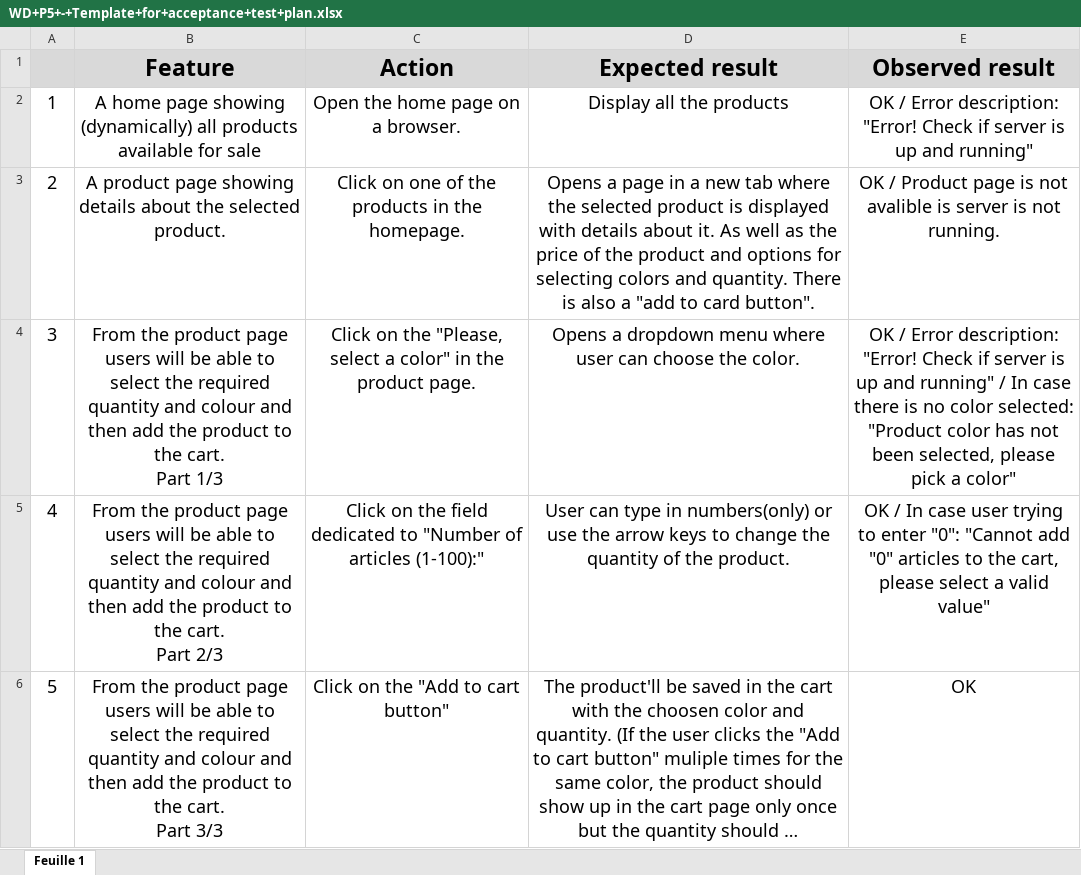
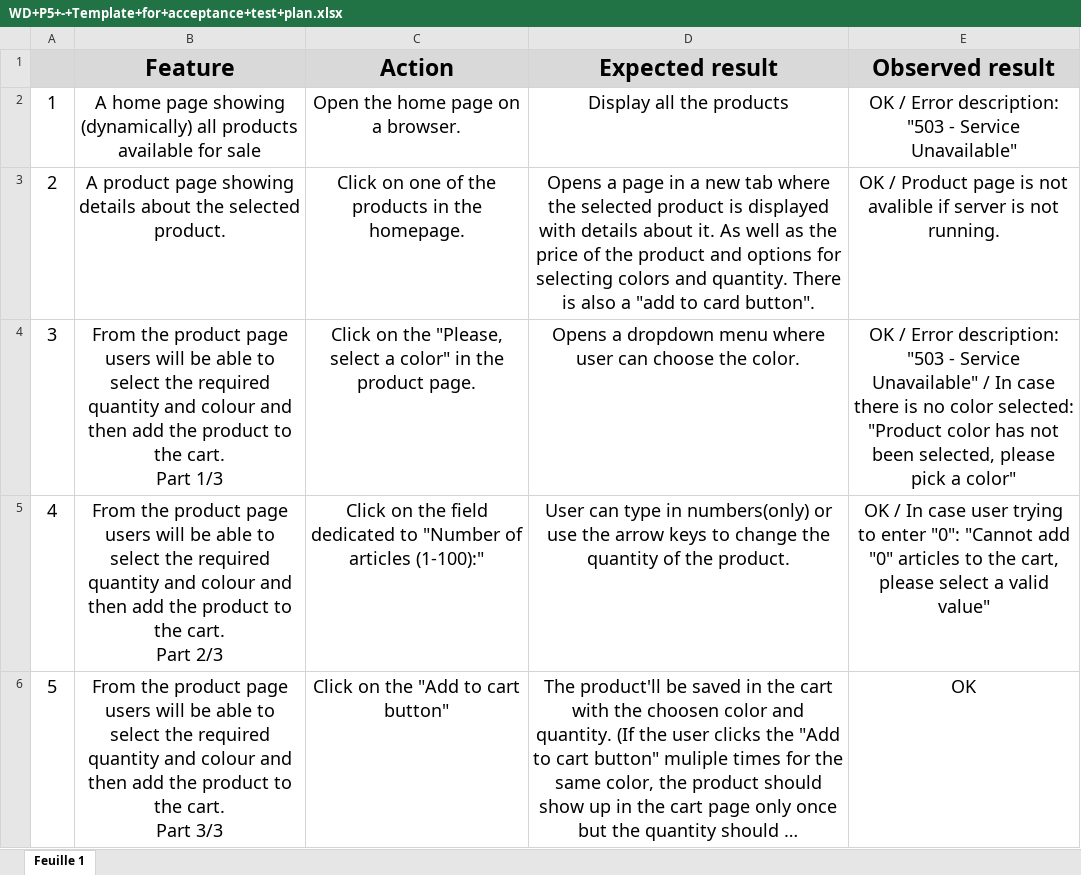
Before and after one commit to Ronen-EDH/P5, an Excel workbook: WD+P5+-+Template+for+acceptance+test+plan.xlsx, sheet Feuille 1, drawn as a sheet; only a part is shown; long unchanged cells end in …; values as stored, in another font and other column widths than the file's, no borders; the diff covers the shown part only; the diff names each change by its address in the sheet, - before the commit and + after, or states it on an @@ line.

Commit message:
Better variable names and error message

```diff
--- a/WD+P5+-+Template+for+acceptance+test+plan.xlsx (sheet Feuille 1)
+++ b/WD+P5+-+Template+for+acceptance+test+plan.xlsx (sheet Feuille 1)
-E2 (Observed result): …Error description: "Error! Check if server is up and running"
+E2 (Observed result): …Error description: "503 - Service Unavailable"
-E3 (Observed result): …not avalible is server is…
+E3 (Observed result): …not avalible if server is…
-E4 (Observed result): …Error description: "Error! Check if server is up and running" / In…
+E4 (Observed result): …Error description: "503 - Service Unavailable" / In…
```
Also changed, not shown: 4 removed rows and 2 edited cells elsewhere in this sheet, 5 other files.
